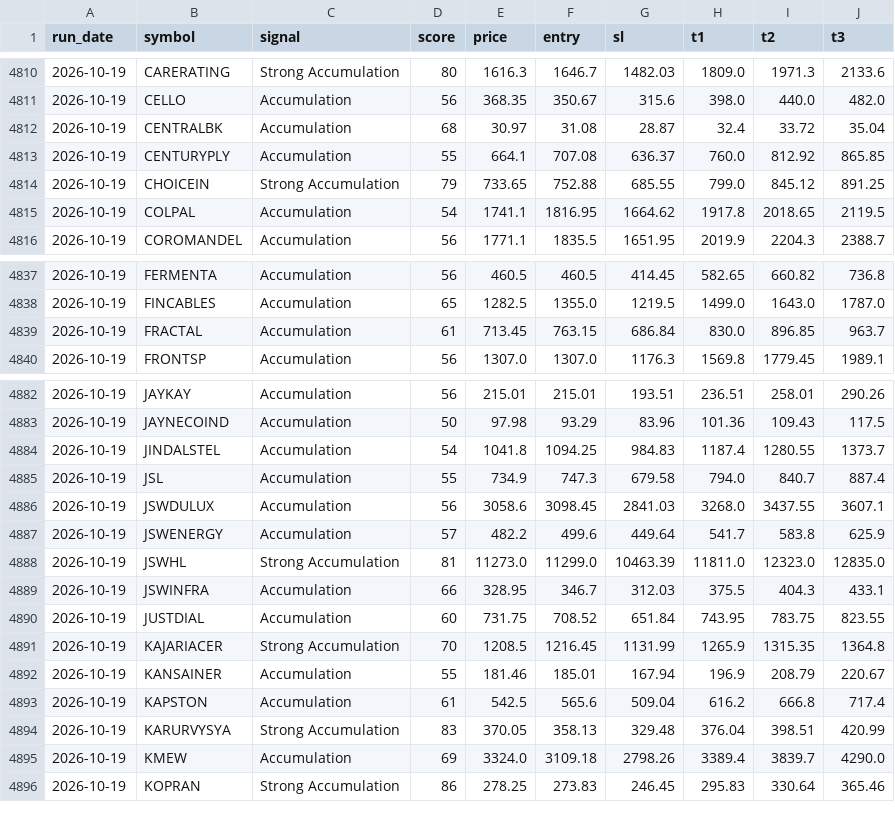
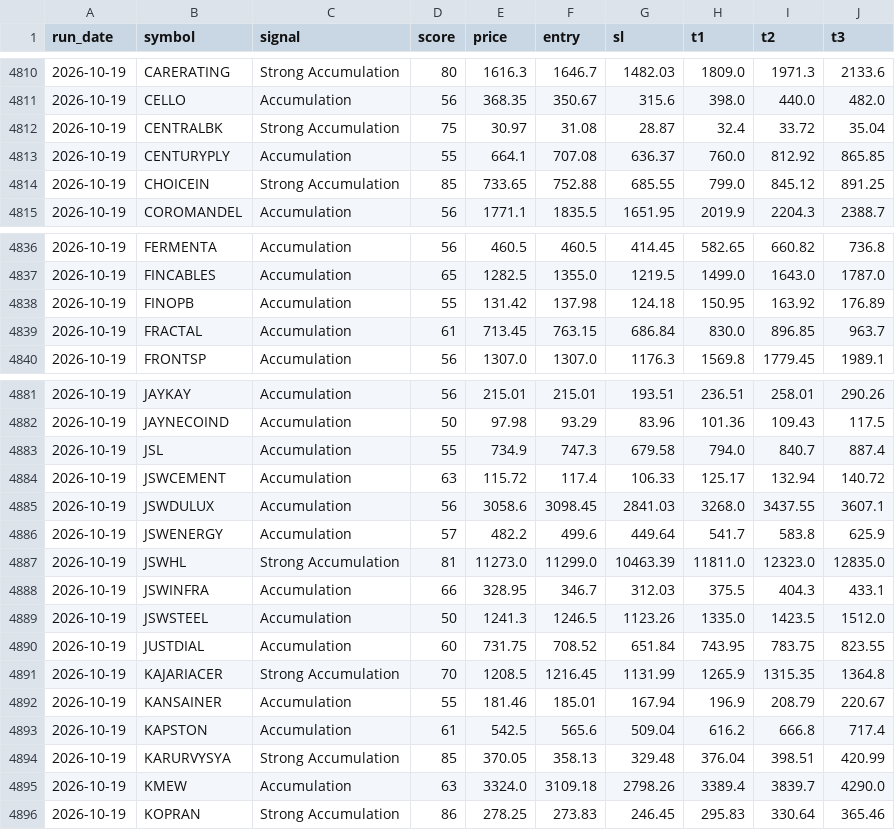
Before and after one commit to Jayantterminal/smart-money-terminal, a CSV file: data/signals_log.csv, drawn as a sheet; only a part is shown, gaps mark what is left out; the diff covers the shown part only.

```diff
--- a/data/signals_log.csv
+++ b/data/signals_log.csv
@@ -4811,6 +4811,5 @@ run_date,symbol,signal,score,price,entry,sl,t1,t2,t3
 2026-10-19,CELLO,Accumulation,56,368.35,350.67,315.6,398.0,440.0,482.0
-2026-10-19,CENTRALBK,Accumulation,68,30.97,31.08,28.87,32.4,33.72,35.04
+2026-10-19,CENTRALBK,Strong Accumulation,75,30.97,31.08,28.87,32.4,33.72,35.04
 2026-10-19,CENTURYPLY,Accumulation,55,664.1,707.08,636.37,760.0,812.92,865.85
-2026-10-19,CHOICEIN,Strong Accumulation,79,733.65,752.88,685.55,799.0,845.12,891.25
-2026-10-19,COLPAL,Accumulation,54,1741.1,1816.95,1664.62,1917.8,2018.65,2119.5
+2026-10-19,CHOICEIN,Strong Accumulation,85,733.65,752.88,685.55,799.0,845.12,891.25
 2026-10-19,COROMANDEL,Accumulation,56,1771.1,1835.5,1651.95,2019.9,2204.3,2388.7
@@ -4838,2 +4837,3 @@ run_date,symbol,signal,score,price,entry,sl,t1,t2,t3
 2026-10-19,FINCABLES,Accumulation,65,1282.5,1355.0,1219.5,1499.0,1643.0,1787.0
+2026-10-19,FINOPB,Accumulation,55,131.42,137.98,124.18,150.95,163.92,176.89
 2026-10-19,FRACTAL,Accumulation,61,713.45,763.15,686.84,830.0,896.85,963.7
@@ -4883,4 +4882,4 @@ run_date,symbol,signal,score,price,entry,sl,t1,t2,t3
 2026-10-19,JAYNECOIND,Accumulation,50,97.98,93.29,83.96,101.36,109.43,117.5
-2026-10-19,JINDALSTEL,Accumulation,54,1041.8,1094.25,984.83,1187.4,1280.55,1373.7
 2026-10-19,JSL,Accumulation,55,734.9,747.3,679.58,794.0,840.7,887.4
+2026-10-19,JSWCEMENT,Accumulation,63,115.72,117.4,106.33,125.17,132.94,140.72
 2026-10-19,JSWDULUX,Accumulation,56,3058.6,3098.45,2841.03,3268.0,3437.55,3607.1
@@ -4889,2 +4888,3 @@ run_date,symbol,signal,score,price,entry,sl,t1,t2,t3
 2026-10-19,JSWINFRA,Accumulation,66,328.95,346.7,312.03,375.5,404.3,433.1
+2026-10-19,JSWSTEEL,Accumulation,50,1241.3,1246.5,1123.26,1335.0,1423.5,1512.0
 2026-10-19,JUSTDIAL,Accumulation,60,731.75,708.52,651.84,743.95,783.75,823.55
@@ -4893,4 +4893,4 @@ run_date,symbol,signal,score,price,entry,sl,t1,t2,t3
 2026-10-19,KAPSTON,Accumulation,61,542.5,565.6,509.04,616.2,666.8,717.4
-2026-10-19,KARURVYSYA,Strong Accumulation,83,370.05,358.13,329.48,376.04,398.51,420.99
-2026-10-19,KMEW,Accumulation,69,3324.0,3109.18,2798.26,3389.4,3839.7,4290.0
+2026-10-19,KARURVYSYA,Strong Accumulation,85,370.05,358.13,329.48,376.04,398.51,420.99
+2026-10-19,KMEW,Accumulation,63,3324.0,3109.18,2798.26,3389.4,3839.7,4290.0
 2026-10-19,KOPRAN,Strong Accumulation,86,278.25,273.83,246.45,295.83,330.64,365.46
```
Also changed, not shown: 3 added rows, 1 removed row and 14 edited cells elsewhere in this file, 1 other file.
